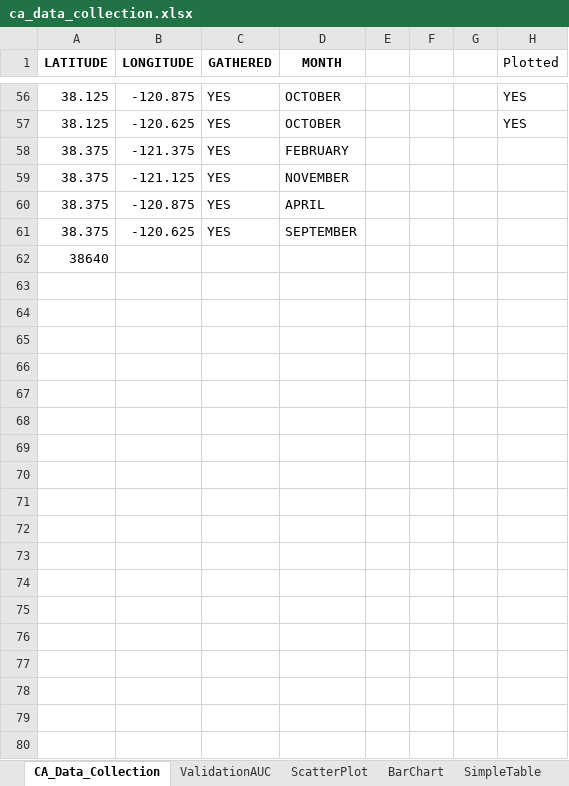
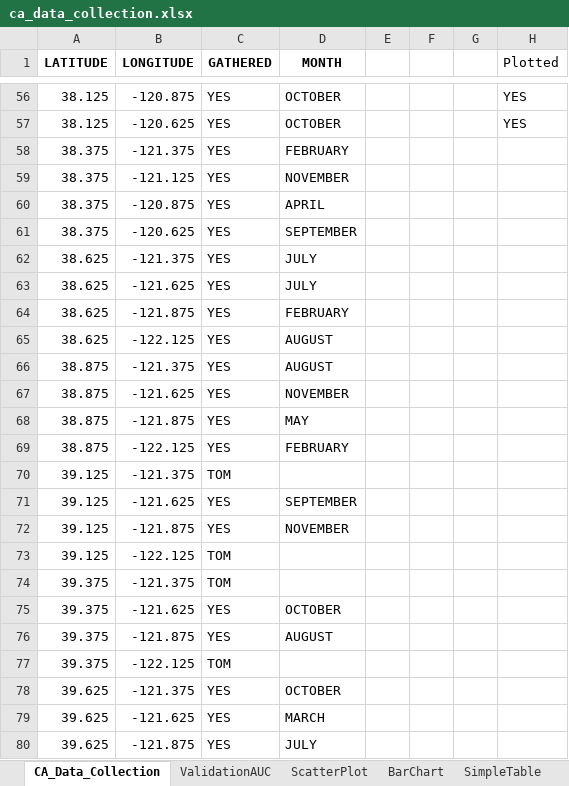
Before and after one commit to mariaauslander/capstone_fall20_irrigation, an Excel workbook: images/ca_data_collection.xlsx, sheet CA_Data_Collection, drawn as a sheet; only a part is shown, gaps mark what is left out; values as stored, in another font and other column widths than the file's, no borders; removed rows and columns are numbered as before the commit, all else as after; the diff covers the shown part only; the diff names each change by its address in the sheet, - before the commit and + after, or states it on an @@ line.

```diff
--- a/images/ca_data_collection.xlsx (sheet CA_Data_Collection)
+++ b/images/ca_data_collection.xlsx (sheet CA_Data_Collection)
-row 62: 38640
+row 62: 38.625 | -121.375 | YES | JULY
+row 63: 38.625 | -121.625 | YES | JULY
+row 64: 38.625 | -121.875 | YES | FEBRUARY
+row 65: 38.625 | -122.125 | YES | AUGUST
+row 66: 38.875 | -121.375 | YES | AUGUST
+row 67: 38.875 | -121.625 | YES | NOVEMBER
+row 68: 38.875 | -121.875 | YES | MAY
+row 69: 38.875 | -122.125 | YES | FEBRUARY
+row 70: 39.125 | -121.375 | TOM
+row 71: 39.125 | -121.625 | YES | SEPTEMBER
+row 72: 39.125 | -121.875 | YES | NOVEMBER
+row 73: 39.125 | -122.125 | TOM
+row 74: 39.375 | -121.375 | TOM
+row 75: 39.375 | -121.625 | YES | OCTOBER
+row 76: 39.375 | -121.875 | YES | AUGUST
+row 77: 39.375 | -122.125 | TOM
+row 78: 39.625 | -121.375 | YES | OCTOBER
+row 79: 39.625 | -121.625 | YES | MARCH
+row 80: 39.625 | -121.875 | YES | JULY
```
Also changed, not shown: 17 added rows elsewhere in this sheet, sheet SimpleTable, charts or pictures, 1 other file.
